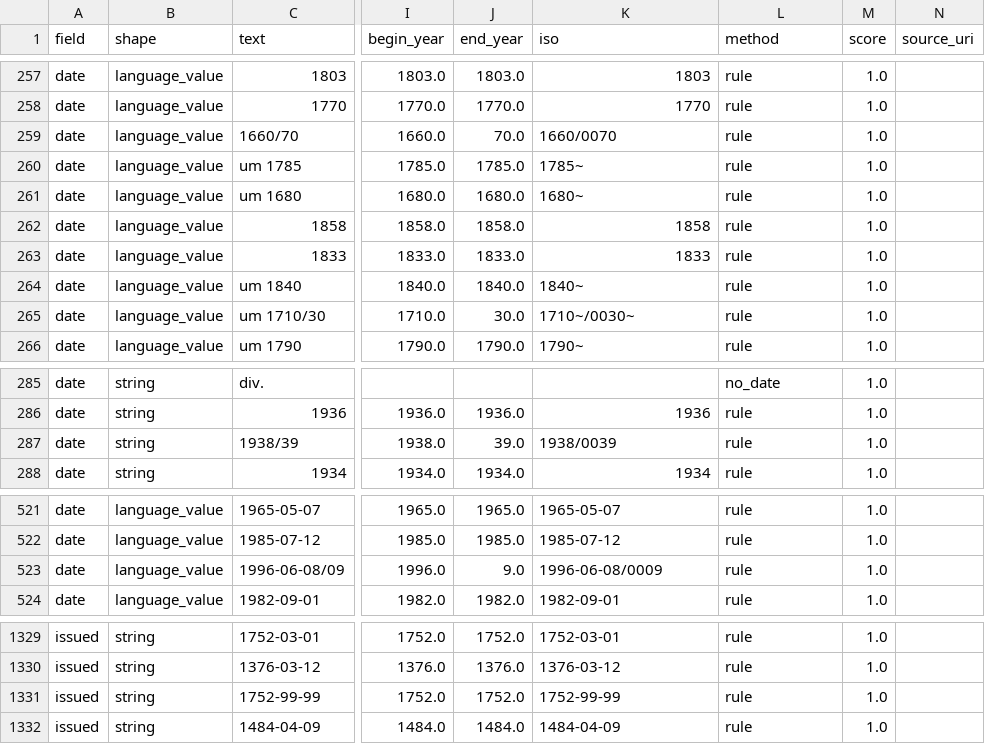
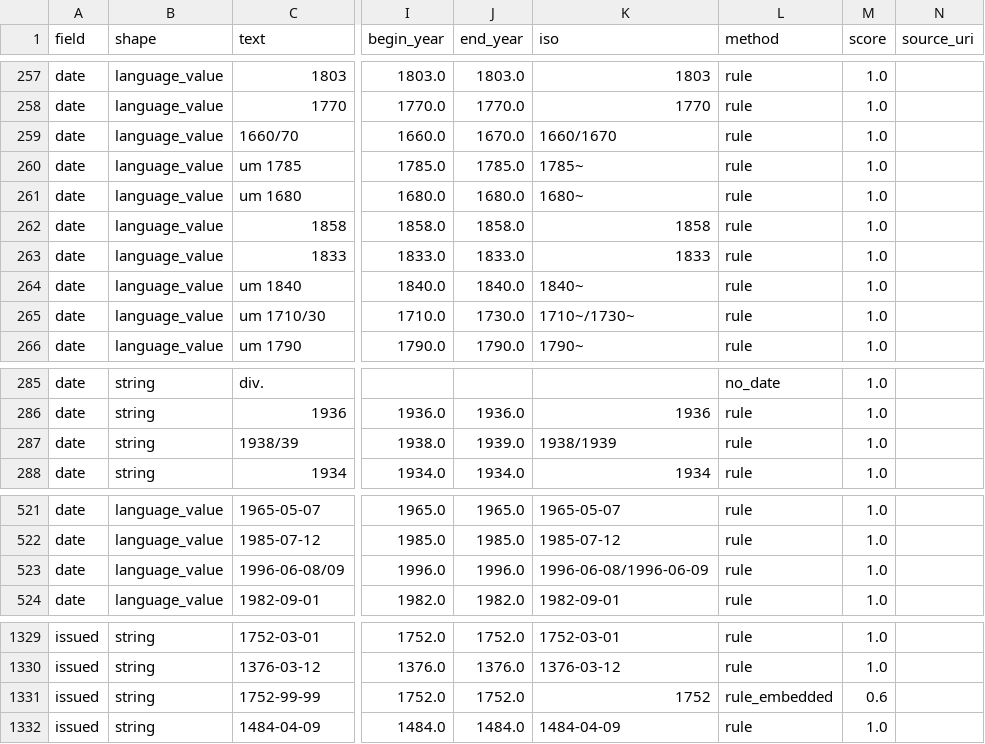
Before and after one commit to CMSonb/PoolTool, a CSV file: ilias/data/time_values_sample2.csv, drawn as a sheet; only a part is shown, gaps mark what is left out; the diff covers the shown part only; the diff names each change by its address in the sheet, - before the commit and + after, or states it on an @@ line.

```diff
--- a/ilias/data/time_values_sample2.csv
+++ b/ilias/data/time_values_sample2.csv
-J259 (end_year): 70.0
+J259 (end_year): 1670.0
-K259 (iso): 1660/0070
+K259 (iso): 1660/1670
-J265 (end_year): 30.0
+J265 (end_year): 1730.0
-K265 (iso): 1710~/0030~
+K265 (iso): 1710~/1730~
-J287 (end_year): 39.0
+J287 (end_year): 1939.0
-K287 (iso): 1938/0039
+K287 (iso): 1938/1939
-J523 (end_year): 9.0
+J523 (end_year): 1996.0
-K523 (iso): 1996-06-08/0009
+K523 (iso): 1996-06-08/1996-06-09
-K1331 (iso): 1752-99-99
+K1331 (iso): 1752
-L1331 (method): rule
+L1331 (method): rule_embedded
-M1331 (score): 1.0
+M1331 (score): 0.6
```
Also changed, not shown: 17 edited cells elsewhere in this file, ilias/data/periods.csv, ilias/data/periods_proposal.csv, 9 other files.
